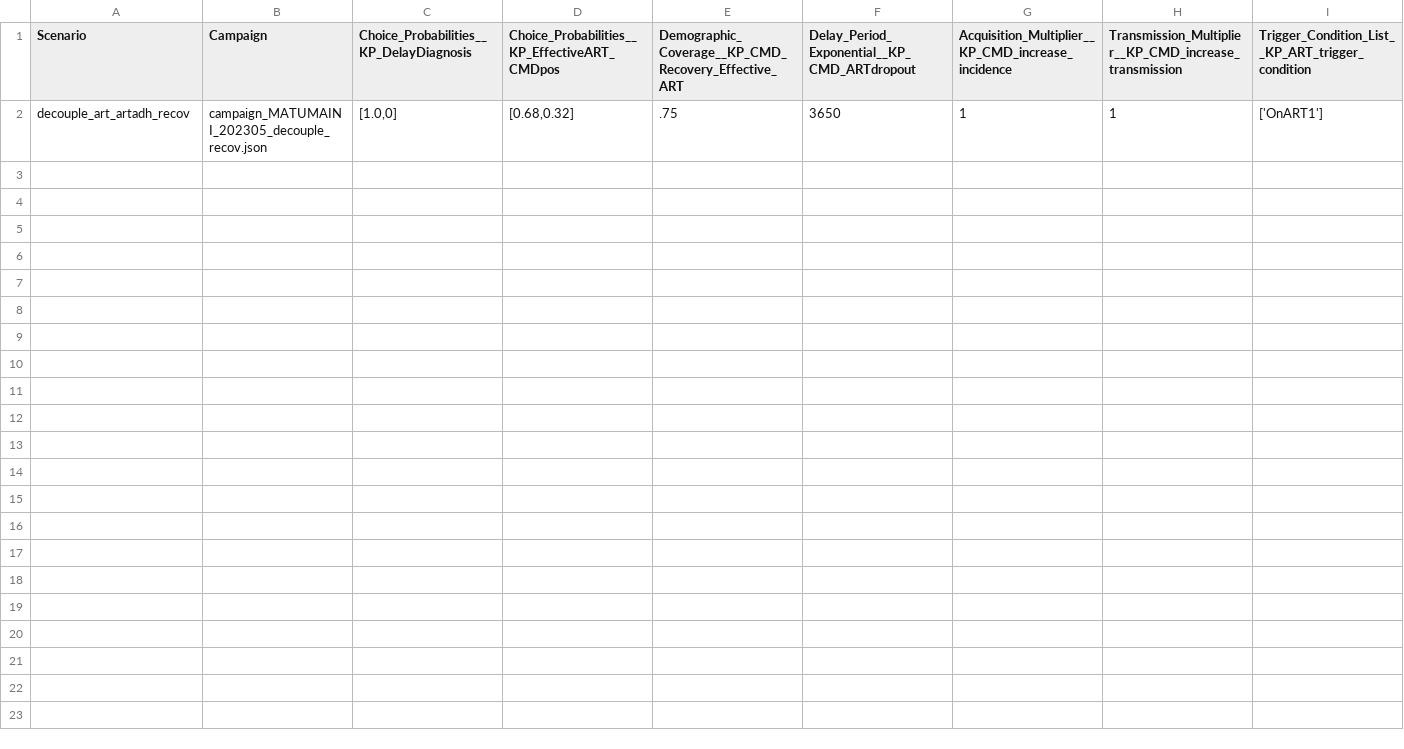
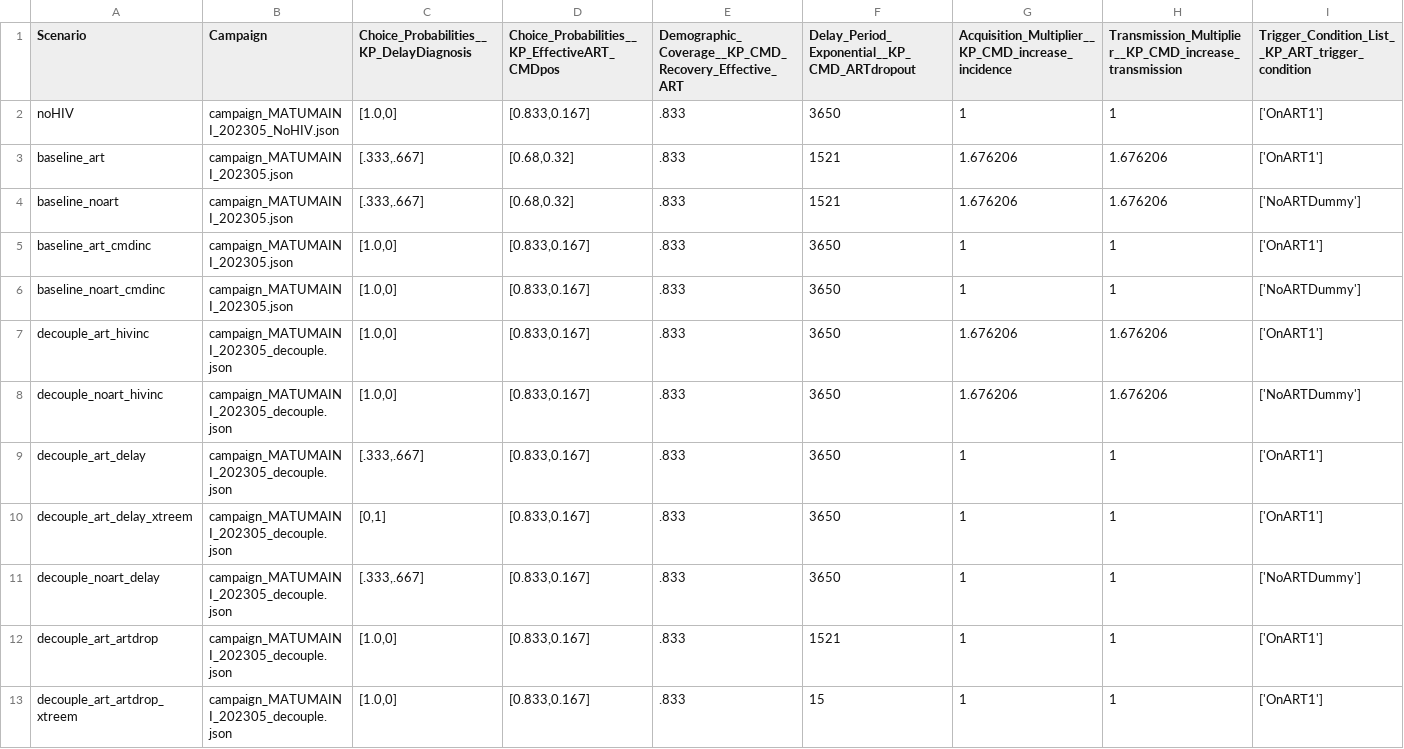
Before and after one commit to BershteynLab/MATUMAINI, a CSV file: 202301_Nyanza_MATUMAINI_MalariaOngoing/scenarios.csv, drawn as a sheet.

Commit message:
Running other scenarios for sensitivity analysis

```diff
--- a/202301_Nyanza_MATUMAINI_MalariaOngoing/scenarios.csv
+++ b/202301_Nyanza_MATUMAINI_MalariaOngoing/scenarios.csv
@@ -1,2 +1,13 @@
 Scenario,Campaign,Choice_Probabilities__KP_DelayDiagnosis,Choice_Probabilities__KP_EffectiveART_CMDpos,Demographic_Coverage__KP_CMD_Recovery_Effective_ART,Delay_Period_Exponential__KP_CMD_ARTdropout,Acquisition_Multiplier__KP_CMD_increase_incidence,Transmission_Multiplier__KP_CMD_increase_transmission,Trigger_Condition_List__KP_ART_trigger_condition
-decouple_art_artadh_recov,campaign_MATUMAINI_202305_decouple_recov.json,"[1.0,0]","[0.68,0.32]",.75,3650,1,1,"['OnART1']"
+noHIV,campaign_MATUMAINI_202305_NoHIV.json,"[1.0,0]","[0.833,0.167]",.833,3650,1,1,"['OnART1']"
+baseline_art, campaign_MATUMAINI_202305.json,"[.333,.667]","[0.68,0.32]",.833,1521,1.676206,1.676206,"['OnART1']"
+baseline_noart, campaign_MATUMAINI_202305.json,"[.333,.667]","[0.68,0.32]",.833,1521,1.676206,1.676206,"['NoARTDummy']"
+baseline_art_cmdinc,campaign_MATUMAINI_202305.json,"[1.0,0]","[0.833,0.167]",.833,3650,1,1,"['OnART1']"
+baseline_noart_cmdinc,campaign_MATUMAINI_202305.json,"[1.0,0]","[0.833,0.167]",.833,3650,1,1,"['NoARTDummy']"
+decouple_art_hivinc,campaign_MATUMAINI_202305_decouple.json,"[1.0,0]","[0.833,0.167]",.833,3650,1.676206,1.676206,"['OnART1']"
+decouple_noart_hivinc,campaign_MATUMAINI_202305_decouple.json,"[1.0,0]","[0.833,0.167]",.833,3650,1.676206,1.676206,"['NoARTDummy']"
+decouple_art_delay,campaign_MATUMAINI_202305_decouple.json,"[.333,.667]","[0.833,0.167]",.833,3650,1,1,"['OnART1']"
+decouple_art_delay_xtreem,campaign_MATUMAINI_202305_decouple.json,"[0,1]","[0.833,0.167]",.833,3650,1,1,"['OnART1']"
+decouple_noart_delay,campaign_MATUMAINI_202305_decouple.json,"[.333,.667]","[0.833,0.167]",.833,3650,1,1,"['NoARTDummy']"
+decouple_art_artdrop,campaign_MATUMAINI_202305_decouple.json,"[1.0,0]","[0.833,0.167]",.833,1521,1,1,"['OnART1']"
+decouple_art_artdrop_xtreem,campaign_MATUMAINI_202305_decouple.json,"[1.0,0]","[0.833,0.167]",.833,15,1,1,"['OnART1']"
```
